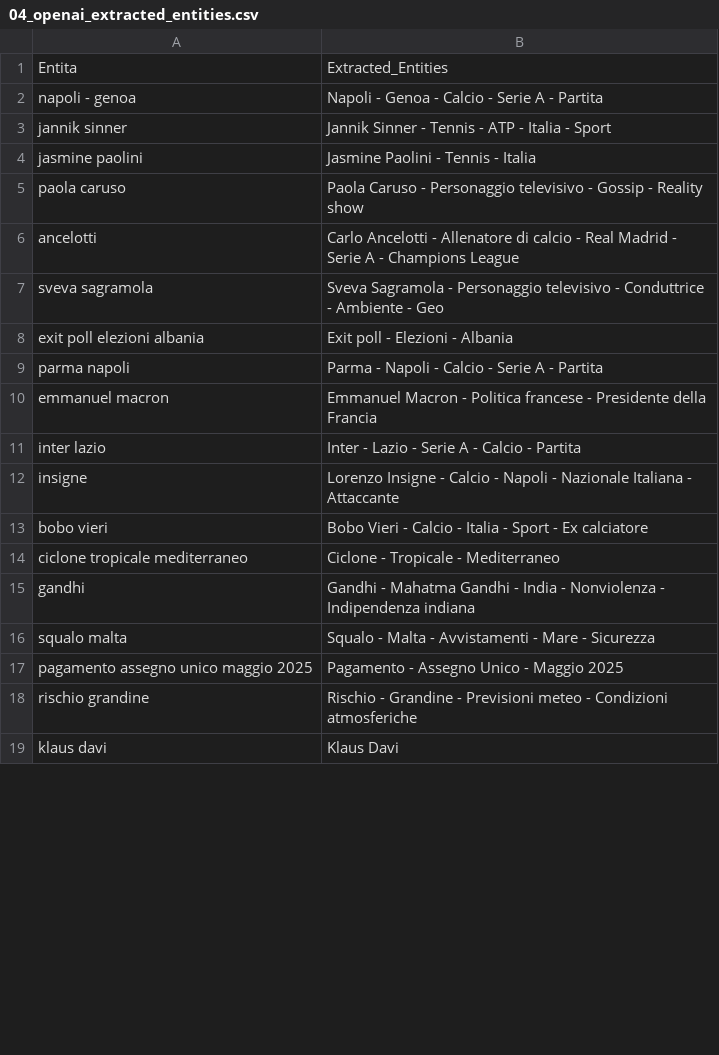
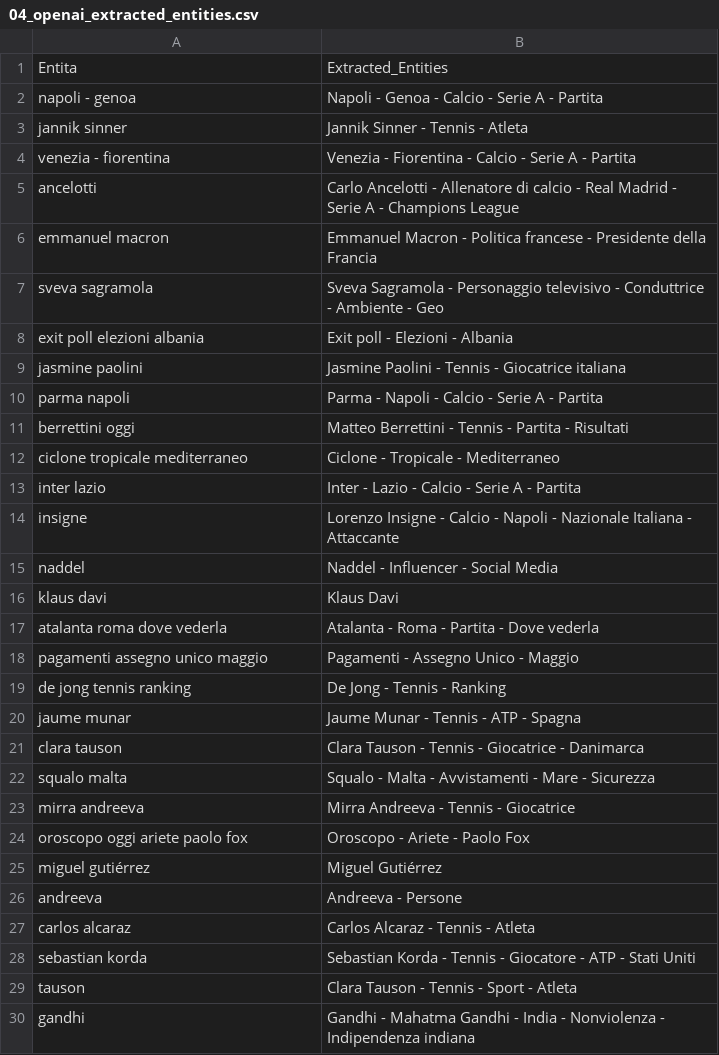
Before and after one commit to maledizionisrls/discover-prophet-website, a CSV file: checkpoint_data/04_openai_extracted_entities.csv, drawn as a sheet; only a part is shown; the diff covers the shown part only.

```diff
--- a/checkpoint_data/04_openai_extracted_entities.csv
+++ b/checkpoint_data/04_openai_extracted_entities.csv
@@ -2,18 +2,29 @@
 napoli - genoa,Napoli - Genoa - Calcio - Serie A - Partita
-jannik sinner,Jannik Sinner - Tennis - ATP - Italia - Sport
-jasmine paolini,Jasmine Paolini - Tennis - Italia
-paola caruso,Paola Caruso - Personaggio televisivo - Gossip - Reality show
+jannik sinner,Jannik Sinner - Tennis - Atleta
+venezia - fiorentina,Venezia - Fiorentina - Calcio - Serie A - Partita
 ancelotti,Carlo Ancelotti - Allenatore di calcio - Real Madrid - Serie A - Champions League
+emmanuel macron,Emmanuel Macron - Politica francese - Presidente della Francia
 sveva sagramola,Sveva Sagramola - Personaggio televisivo - Conduttrice - Ambiente - Geo
 exit poll elezioni albania,Exit poll - Elezioni - Albania
+jasmine paolini,Jasmine Paolini - Tennis - Giocatrice italiana
 parma napoli,Parma - Napoli - Calcio - Serie A - Partita
-emmanuel macron,Emmanuel Macron - Politica francese - Presidente della Francia
-inter lazio,Inter - Lazio - Serie A - Calcio - Partita
+berrettini oggi,Matteo Berrettini - Tennis - Partita - Risultati
+ciclone tropicale mediterraneo,Ciclone - Tropicale - Mediterraneo
+inter lazio,Inter - Lazio - Calcio - Serie A - Partita
 insigne,Lorenzo Insigne - Calcio - Napoli - Nazionale Italiana - Attaccante
-bobo vieri,Bobo Vieri - Calcio - Italia - Sport - Ex calciatore
-ciclone tropicale mediterraneo,Ciclone - Tropicale - Mediterraneo
+naddel,Naddel - Influencer - Social Media
+klaus davi,Klaus Davi
+atalanta roma dove vederla,Atalanta - Roma - Partita - Dove vederla
+pagamenti assegno unico maggio,Pagamenti - Assegno Unico - Maggio
+de jong tennis ranking,De Jong - Tennis - Ranking
+jaume munar,Jaume Munar - Tennis - ATP - Spagna
+clara tauson,Clara Tauson - Tennis - Giocatrice - Danimarca
+squalo malta,Squalo - Malta - Avvistamenti - Mare - Sicurezza
+mirra andreeva,Mirra Andreeva - Tennis - Giocatrice
+oroscopo oggi ariete paolo fox,Oroscopo - Ariete - Paolo Fox
+miguel gutiérrez,Miguel Gutiérrez
+andreeva,Andreeva - Persone
+carlos alcaraz,Carlos Alcaraz - Tennis - Atleta
+sebastian korda,Sebastian Korda - Tennis - Giocatore - ATP - Stati Uniti
+tauson,Clara Tauson - Tennis - Sport - Atleta
 gandhi,Gandhi - Mahatma Gandhi - India - Nonviolenza - Indipendenza indiana
-squalo malta,Squalo - Malta - Avvistamenti - Mare - Sicurezza
-pagamento assegno unico maggio 2025,Pagamento - Assegno Unico - Maggio 2025
-rischio grandine,Rischio - Grandine - Previsioni meteo - Condizioni atmosferiche
-klaus davi,Klaus Davi
```
Also changed, not shown: 12 added rows, 18 removed rows, 6 moved rows and 2 edited cells elsewhere in this file, checkpoint_data/01_entities_ordered_extracted.csv, checkpoint_data/02_context_run_1_scores.csv, 5 other files.
